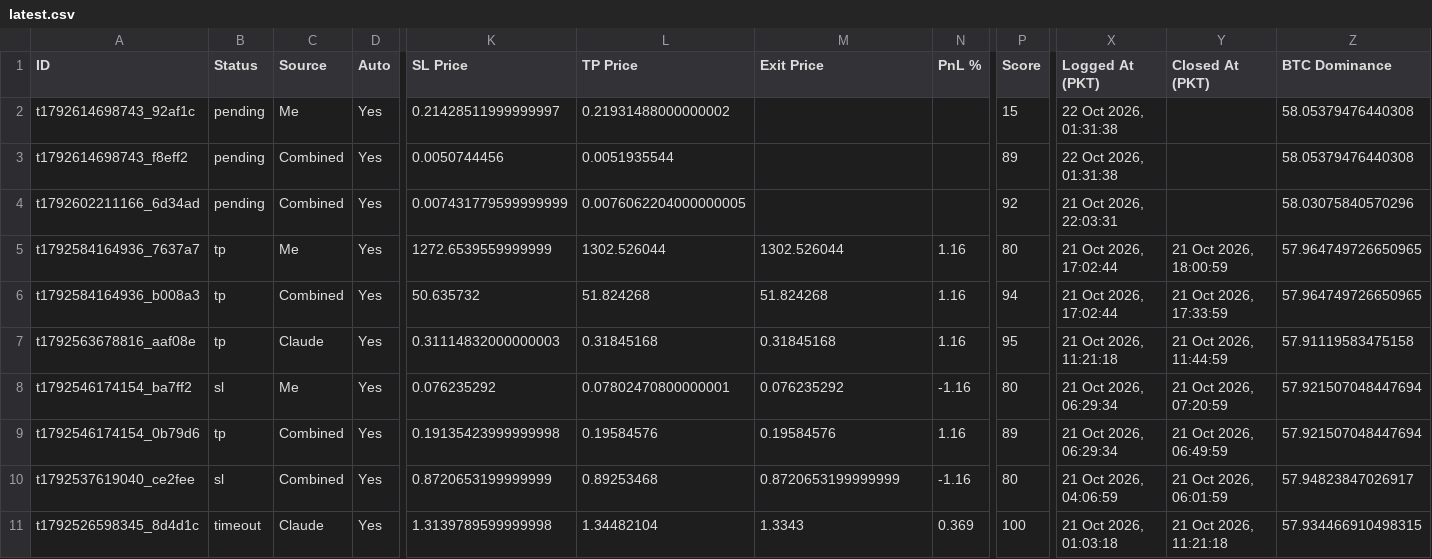
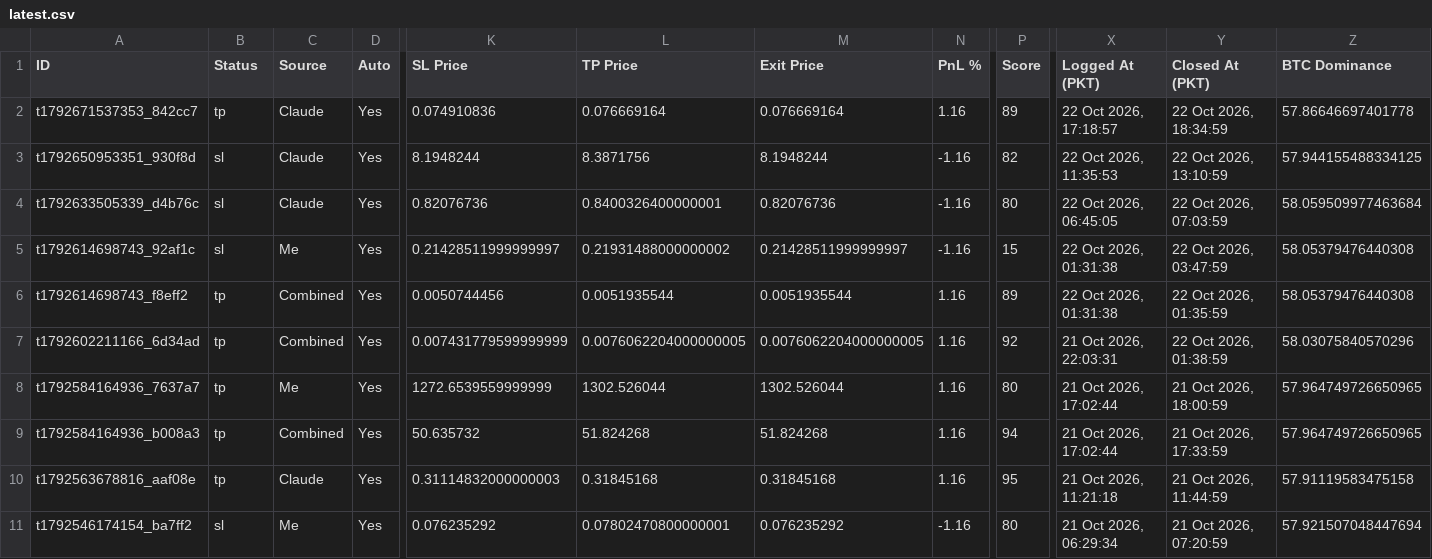
Before and after one commit to farhanse2021/crypto-scanner, a CSV file: reports/latest.csv, drawn as a sheet; only a part is shown, gaps mark what is left out; the shorter side is filled out with more unchanged rows; addresses are those after the commit; rows hold the shown columns only; the diff names each change by its address in the sheet, - before the commit and + after, or states it on an @@ line.

Commit message:
daily report

```diff
--- a/reports/latest.csv
+++ b/reports/latest.csv
+row 2: t1792671537353_842cc7 | tp | Claude | Yes | 0.074910836 | 0.076669164 | 0.076669164 | 1.16 | 89 | 22 Oct 2026, 17:18:57 | 22 Oct 2026, 18:34:59 | 57.86646697401778
+row 3: t1792650953351_930f8d | sl | Claude | Yes | 8.1948244 | 8.3871756 | 8.1948244 | -1.16 | 82 | 22 Oct 2026, 11:35:53 | 22 Oct 2026, 13:10:59 | 57.944155488334125
+row 4: t1792633505339_d4b76c | sl | Claude | Yes | 0.82076736 | 0.8400326400000001 | 0.82076736 | -1.16 | 80 | 22 Oct 2026, 06:45:05 | 22 Oct 2026, 07:03:59 | 58.059509977463684
-B5 (Status): pending
+B5 (Status): sl
-M5 (Exit Price): (empty)
+M5 (Exit Price): 0.21428511999999997
-N5 (PnL %): (empty)
+N5 (PnL %): -1.16
-Y5 (Closed At (PKT)): (empty)
+Y5 (Closed At (PKT)): 22 Oct 2026, 03:47:59
-B6:B7 (Status): pending
+B6:B7 (Status): tp
-M6 (Exit Price): (empty)
+M6 (Exit Price): 0.0051935544
-N6:N7 (PnL %): (empty)
+N6:N7 (PnL %): 1.16
-Y6 (Closed At (PKT)): (empty)
+Y6 (Closed At (PKT)): 22 Oct 2026, 01:35:59
-M7 (Exit Price): (empty)
+M7 (Exit Price): 0.0076062204000000005
-Y7 (Closed At (PKT)): (empty)
+Y7 (Closed At (PKT)): 22 Oct 2026, 01:38:59
```
Also changed, not shown: 1 other file.
